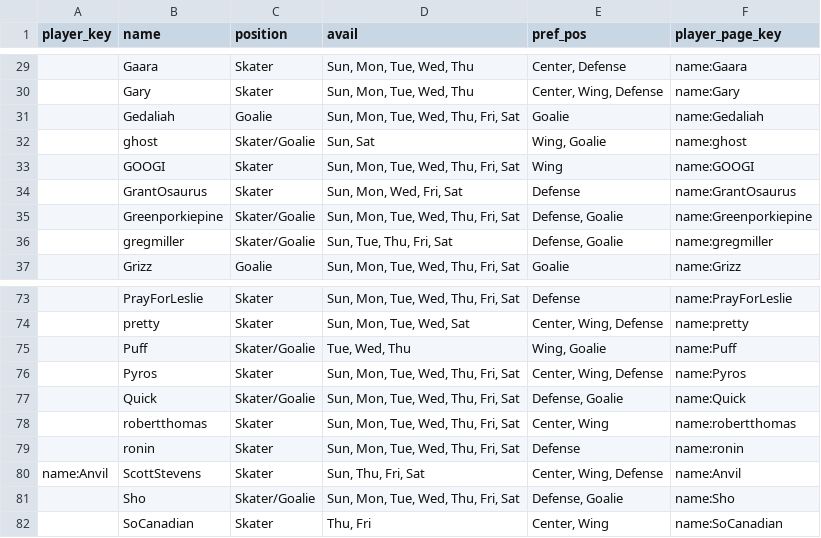
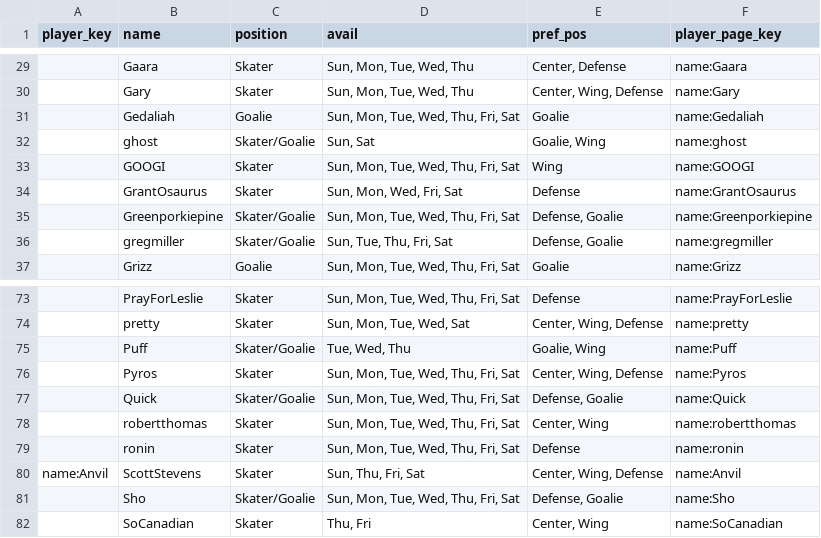
Before and after one commit to SundinWCPL/WCPL-Draft-App, a CSV file: data/draft_players.csv, drawn as a sheet; only a part is shown, gaps mark what is left out; the diff names each change by its address in the sheet, - before the commit and + after, or states it on an @@ line.

Commit message:
ghost/puff goalies

```diff
--- a/data/draft_players.csv
+++ b/data/draft_players.csv
-E32 (pref_pos): Wing, Goalie
+E32 (pref_pos): Goalie, Wing
-E75 (pref_pos): Wing, Goalie
+E75 (pref_pos): Goalie, Wing
```
